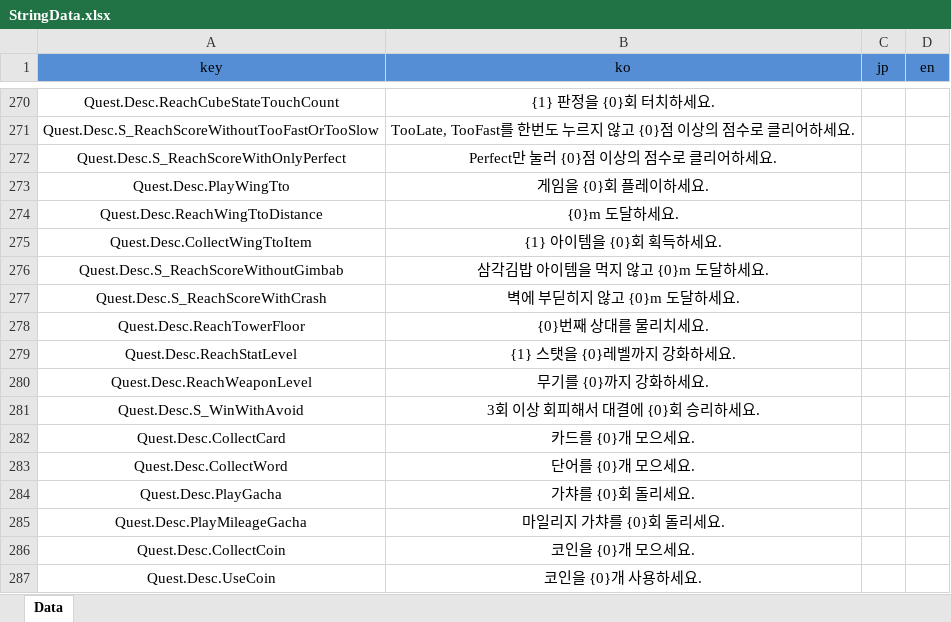
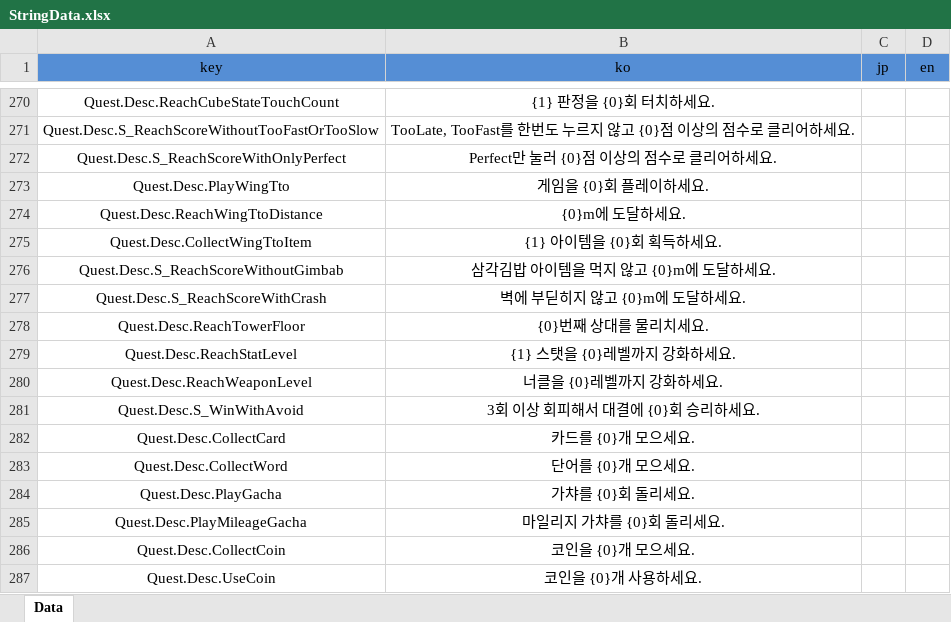
Before and after one commit to Hanel99/YMAMinigame, an Excel workbook: Assets/AddressableResource/Data/Excels/StringData.xlsx, sheet Data, drawn as a sheet; only a part is shown, gaps mark what is left out; values as stored, in another font and other column widths than the file's, no borders; conditional formats not drawn; the diff names each change by its address in the sheet, - before the commit and + after, or states it on an @@ line.

```diff
--- a/Assets/AddressableResource/Data/Excels/StringData.xlsx (sheet Data)
+++ b/Assets/AddressableResource/Data/Excels/StringData.xlsx (sheet Data)
-B274 (ko): {0}m 도달하세요.
+B274 (ko): {0}m에 도달하세요.
-B276 (ko): 삼각김밥 아이템을 먹지 않고 {0}m 도달하세요.
+B276 (ko): 삼각김밥 아이템을 먹지 않고 {0}m에 도달하세요.
-B277 (ko): 벽에 부딛히지 않고 {0}m 도달하세요.
+B277 (ko): 벽에 부딛히지 않고 {0}m에 도달하세요.
-B280 (ko): 무기를 {0}까지 강화하세요.
+B280 (ko): 너클을 {0}레벨까지 강화하세요.
```
Also changed, not shown: Assets/AddressableResource/Data/Excels/QuestData.xlsx, Assets/AddressableResource/Data/Excels/TowerBossLevelData.xlsx, 12 other files.
